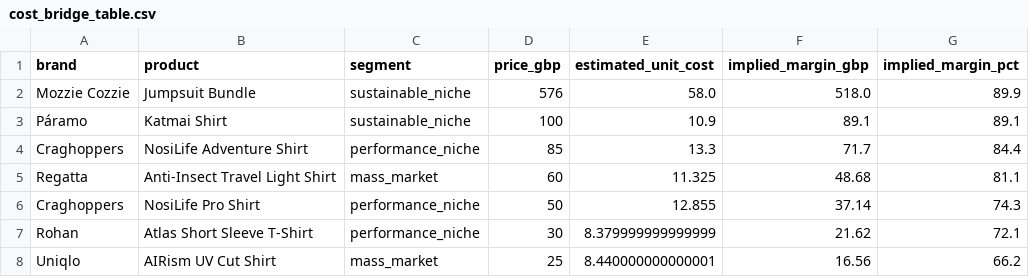
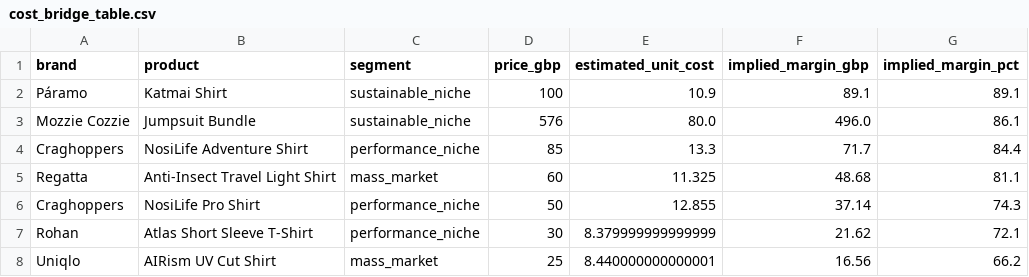
Before and after one commit to ansticeemilia-prog/mozzie-cozzie-pricing-model, a CSV file: output/cost_bridge_table.csv, drawn as a sheet; removed rows and columns are numbered as before the commit, all else as after; the diff names each change by its address in the sheet, - before the commit and + after, or states it on an @@ line.

Commit message:
Add files via upload

```diff
--- a/output/cost_bridge_table.csv
+++ b/output/cost_bridge_table.csv
-row 2: Mozzie Cozzie | Jumpsuit Bundle | sustainable_niche | 576 | 58.0 | 518.0 | 89.9
+row 3: Mozzie Cozzie | Jumpsuit Bundle | sustainable_niche | 576 | 80.0 | 496.0 | 86.1
```
